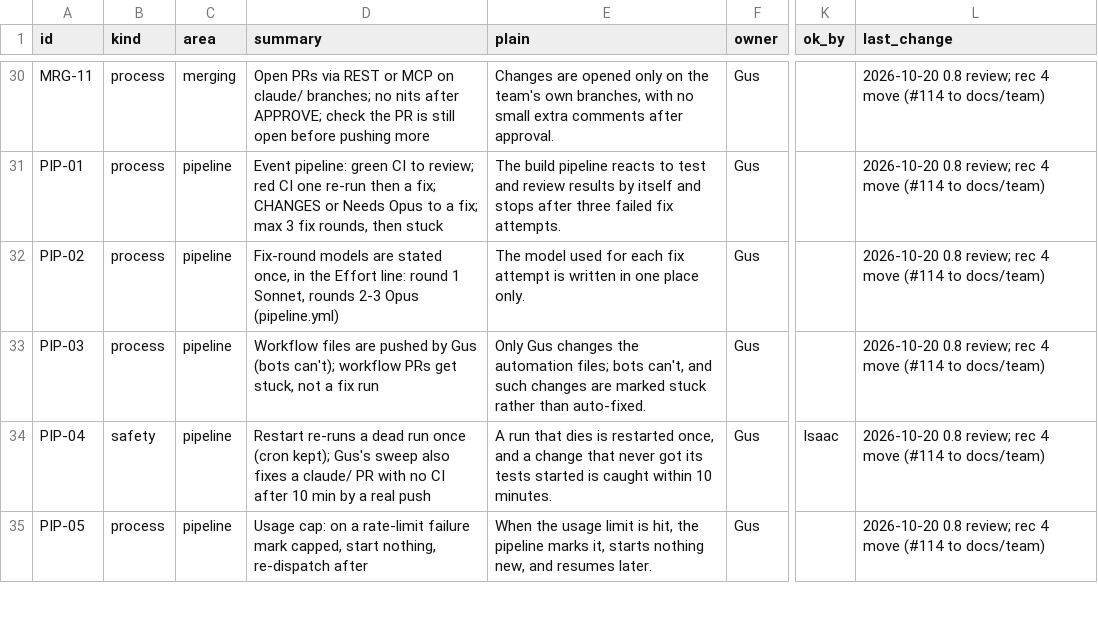
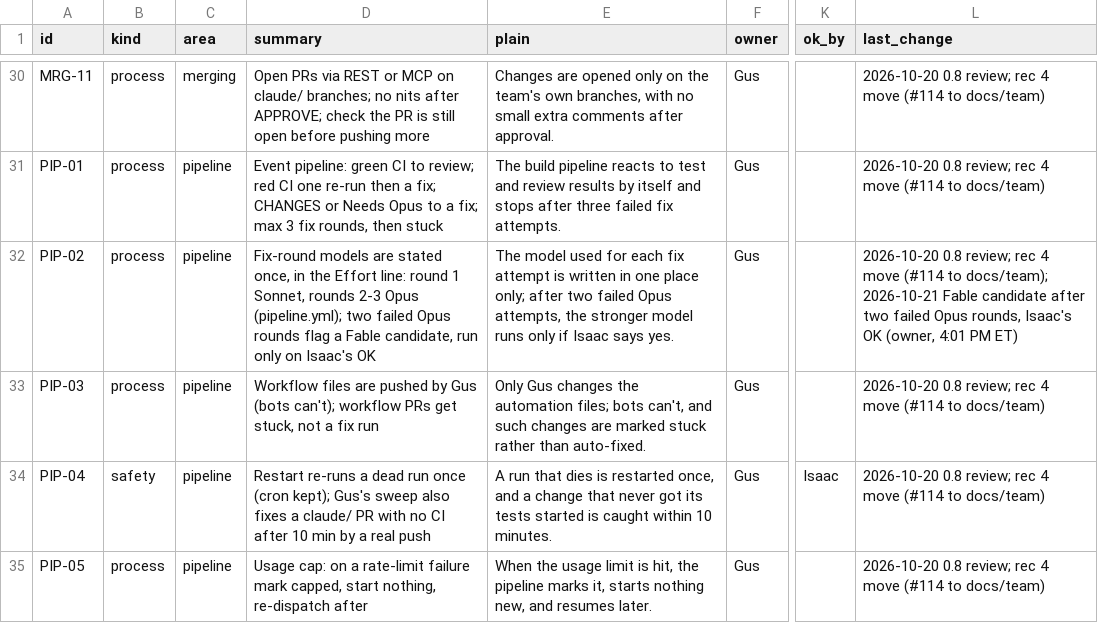
Before and after one commit to HackTheMeatball/daeva-companion, a CSV file: docs/kaizen/ledger.csv, drawn as a sheet; only a part is shown, gaps mark what is left out; the diff names each change by its address in the sheet, - before the commit and + after, or states it on an @@ line.

```diff
--- a/docs/kaizen/ledger.csv
+++ b/docs/kaizen/ledger.csv
-D32 (summary): …2-3 Opus (pipeline.yml)
+D32 (summary): …2-3 Opus (pipeline.yml); two failed Opus rounds flag a Fable candidate, run only on Isaac's OK
-E32 (plain): …one place only.
+E32 (plain): …one place only; after two failed Opus attempts, the stronger model runs only if Isaac says yes.
-L32 (last_change): …(#114 to docs/team)
+L32 (last_change): …(#114 to docs/team); 2026-10-21 Fable candidate after two failed Opus rounds, Isaac's OK (owner, 4:01 PM ET)
```
Also changed, not shown: 1 other file.
